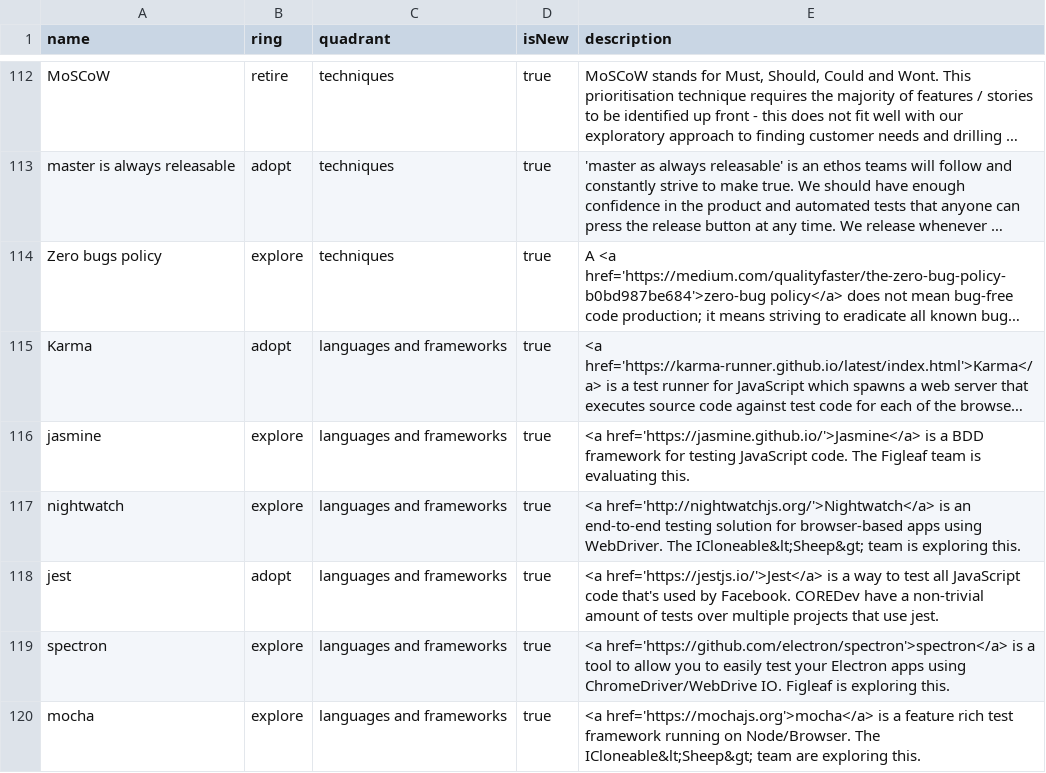
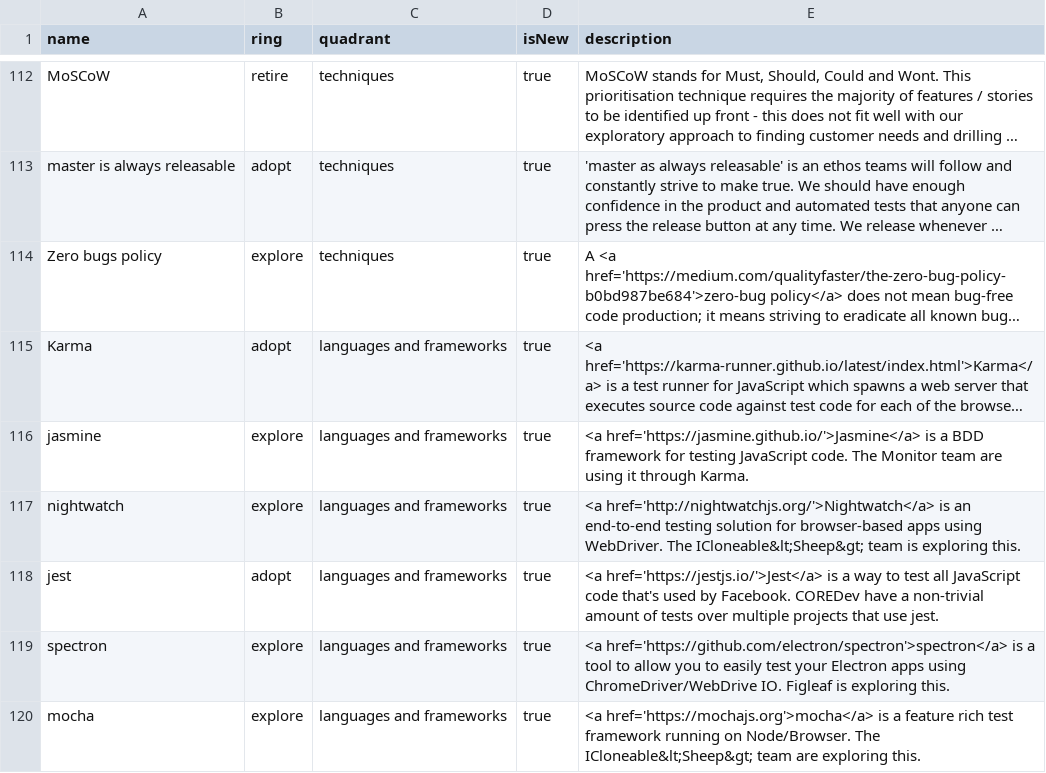
Before and after one commit to red-gate/Tech-Radar, a CSV file: radar.csv, drawn as a sheet; only a part is shown, gaps mark what is left out; long unchanged cells end in …; the diff names each change by its address in the sheet, - before the commit and + after, or states it on an @@ line.

Commit message:
Update description for Jasmine

```diff
--- a/radar.csv
+++ b/radar.csv
-E116 (description): …code. The Figleaf team is evaluating this.
+E116 (description): …code. The Monitor team are using it through Karma.
```
